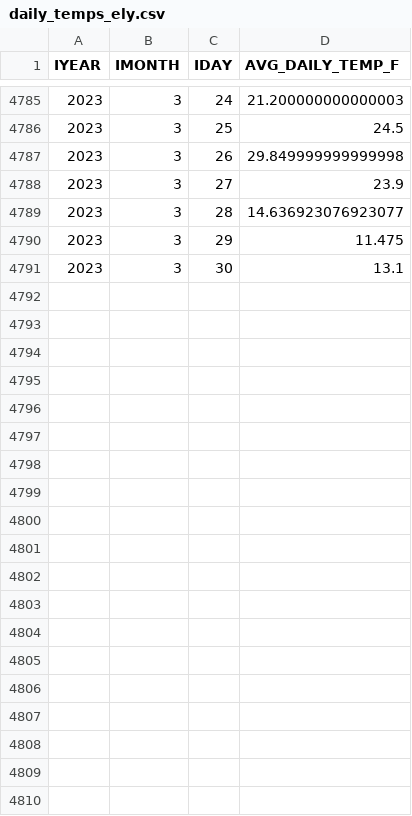
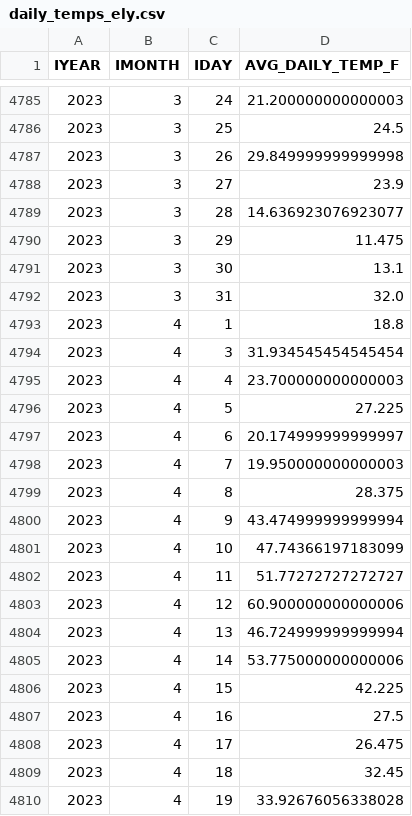
Before and after one commit to denisecase/freeze-tracker, a CSV file: data/2_processed/daily_temps_ely.csv, drawn as a sheet; only a part is shown, gaps mark what is left out; the diff covers the shown part only.

```diff
--- a/data/2_processed/daily_temps_ely.csv
+++ b/data/2_processed/daily_temps_ely.csv
@@ -4791 +4791,20 @@ IYEAR,IMONTH,IDAY,AVG_DAILY_TEMP_F
 2023,3,30,13.1
+2023,3,31,32.0
+2023,4,1,18.8
+2023,4,3,31.934545454545454
+2023,4,4,23.700000000000003
+2023,4,5,27.225
+2023,4,6,20.174999999999997
+2023,4,7,19.950000000000003
+2023,4,8,28.375
+2023,4,9,43.474999999999994
+2023,4,10,47.74366197183099
+2023,4,11,51.77272727272727
+2023,4,12,60.900000000000006
+2023,4,13,46.724999999999994
+2023,4,14,53.775000000000006
+2023,4,15,42.225
+2023,4,16,27.5
+2023,4,17,26.475
+2023,4,18,32.45
+2023,4,19,33.92676056338028
```
Also changed, not shown: 12 added rows elsewhere in this file, data/2_processed/daily_temps_2022-2023_ely.csv, 36 other files.
